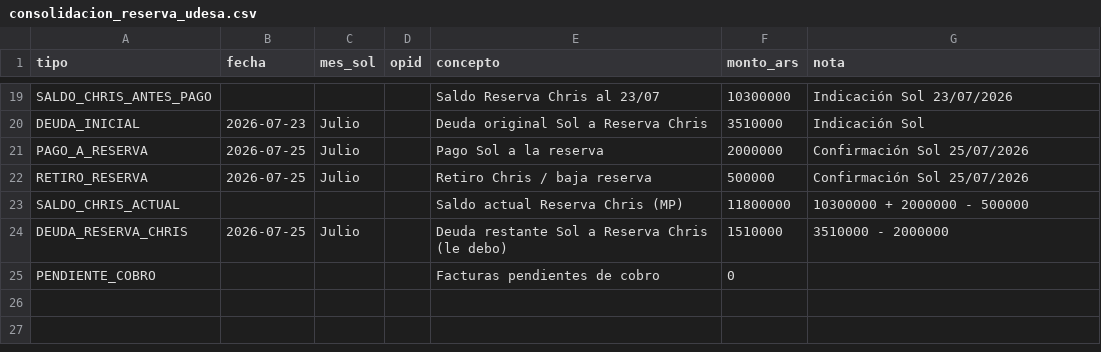
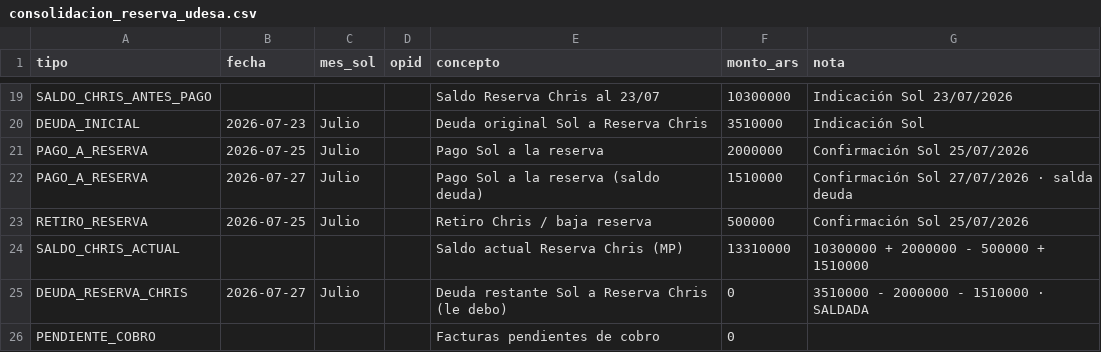
Before and after one commit to solzito148/budget, a CSV file: CIUDAD/_inbox/consolidacion_reserva_udesa.csv, drawn as a sheet; only a part is shown, gaps mark what is left out.

```diff
--- a/CIUDAD/_inbox/consolidacion_reserva_udesa.csv
+++ b/CIUDAD/_inbox/consolidacion_reserva_udesa.csv
@@ -21,5 +21,6 @@ DEUDA_INICIAL,2026-07-23,Julio,,"Deuda original Sol a Reserva Chris",3510000,Ind
 PAGO_A_RESERVA,2026-07-25,Julio,,"Pago Sol a la reserva",2000000,Confirmación Sol 25/07/2026
+PAGO_A_RESERVA,2026-07-27,Julio,,"Pago Sol a la reserva (saldo deuda)",1510000,Confirmación Sol 27/07/2026 · salda deuda
 RETIRO_RESERVA,2026-07-25,Julio,,"Retiro Chris / baja reserva",500000,Confirmación Sol 25/07/2026
-SALDO_CHRIS_ACTUAL,,,,"Saldo actual Reserva Chris (MP)",11800000,10300000 + 2000000 - 500000
-DEUDA_RESERVA_CHRIS,2026-07-25,Julio,,"Deuda restante Sol a Reserva Chris (le debo)",1510000,3510000 - 2000000
+SALDO_CHRIS_ACTUAL,,,,"Saldo actual Reserva Chris (MP)",13310000,10300000 + 2000000 - 500000 + 1510000
+DEUDA_RESERVA_CHRIS,2026-07-27,Julio,,"Deuda restante Sol a Reserva Chris (le debo)",0,3510000 - 2000000 - 1510000 · SALDADA
 PENDIENTE_COBRO,,,,"Facturas pendientes de cobro",0,
```
Also changed, not shown: 1 other file.
